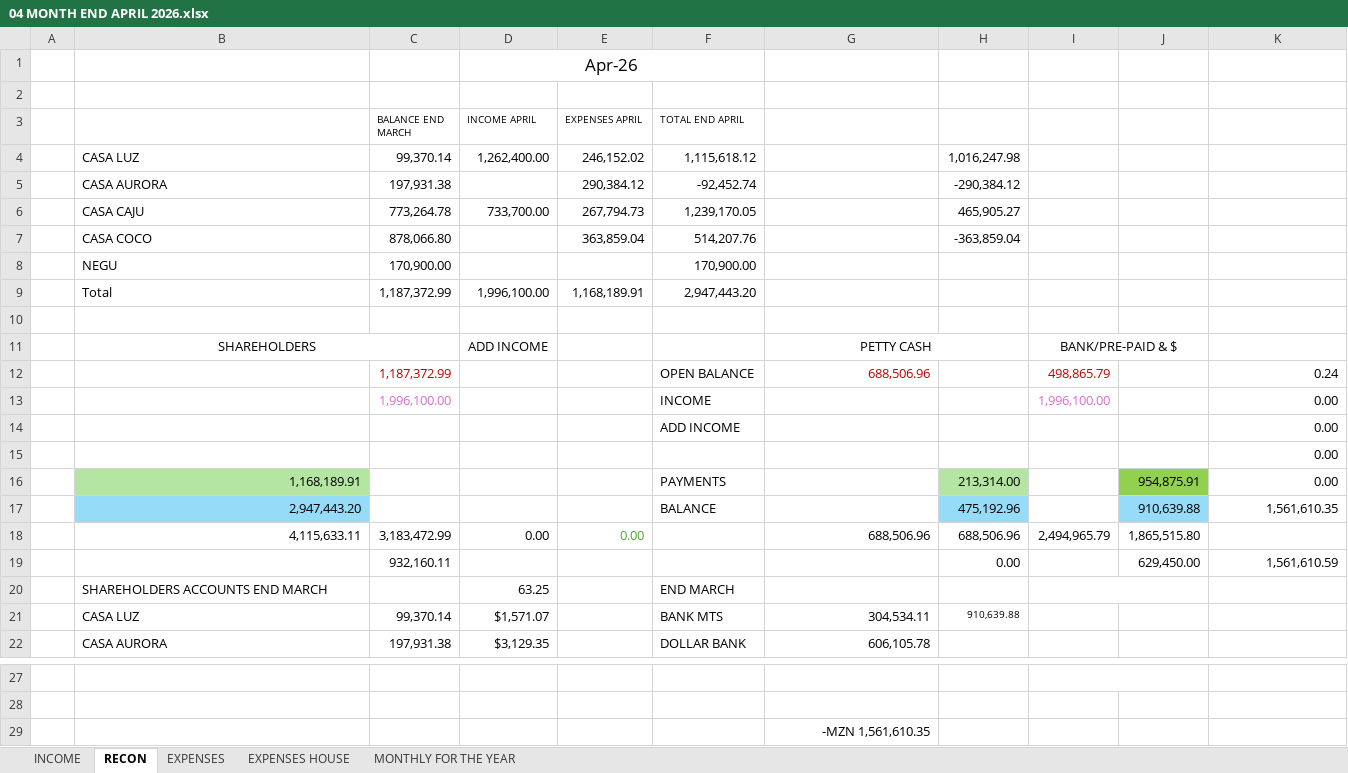
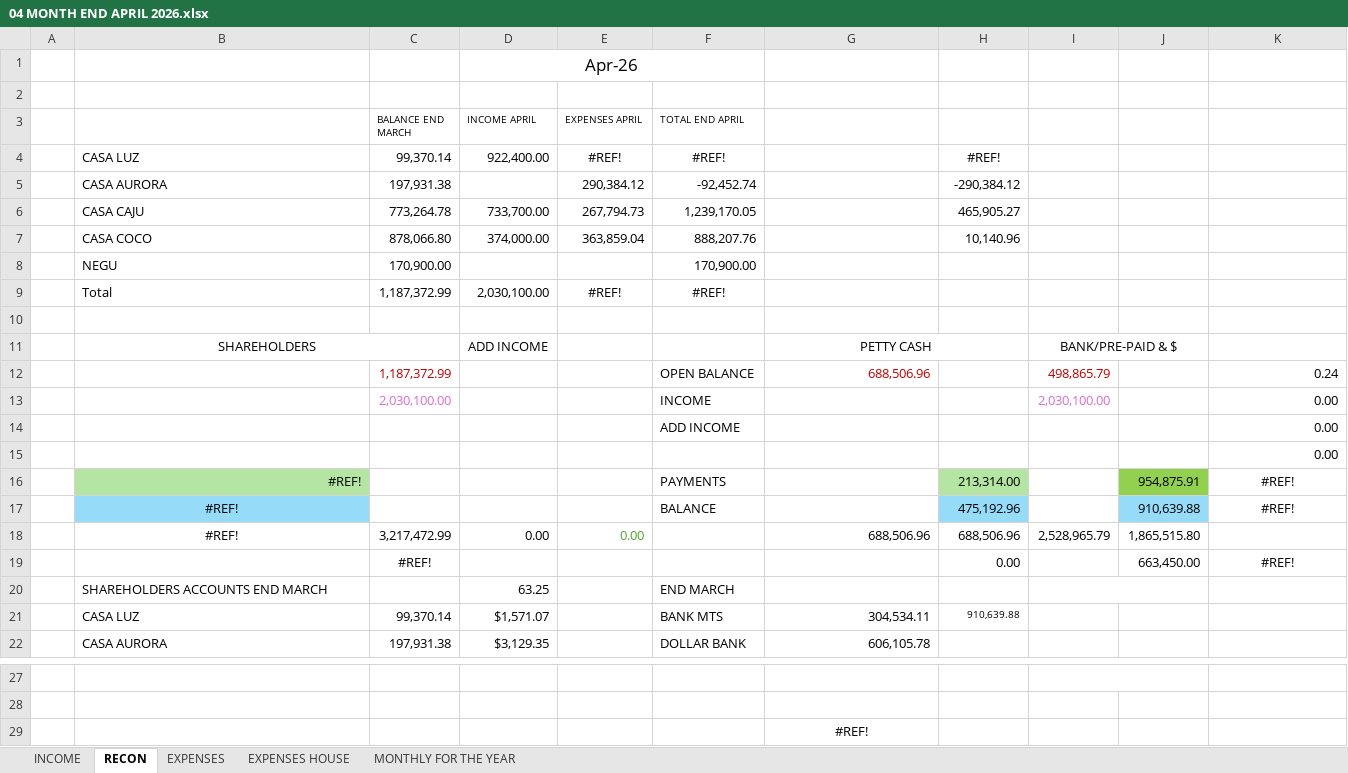
Before and after one commit to andrisaschnell-ui/landco-lodge-accounting, an Excel workbook: Accounts 2026/Landco Accounts 2026/04 APRIL ACCOUNTS/04 MONTH END APRIL 2026.xlsx, sheet RECON, drawn as a sheet; only a part is shown, gaps mark what is left out; values as stored, in another font and other column widths than the file's, no borders; removed rows and columns are numbered as before the commit, all else as after; the diff names each change by its address in the sheet, - before the commit and + after, or states it on an @@ line.

```diff
--- a/Accounts 2026/Landco Accounts 2026/04 APRIL ACCOUNTS/04 MONTH END APRIL 2026.xlsx (sheet RECON)
+++ b/Accounts 2026/Landco Accounts 2026/04 APRIL ACCOUNTS/04 MONTH END APRIL 2026.xlsx (sheet RECON)
-row 4:  | CASA LUZ | 99,370.14 | 1,262,400.00 | 246,152.02 | 1,115,618.12 |  | 1,016,247.98
+row 4:  | CASA LUZ | 99,370.14 | 922,400.00 | #REF! | #REF! |  | #REF!
-D7 (INCOME APRIL): (empty)
+D7 (INCOME APRIL): 374,000.00
-F7 (TOTAL END APRIL): 514,207.76
+F7 (TOTAL END APRIL): 888,207.76
-H7: -363,859.04
+H7: 10,140.96
-row 9:  | Total | 1,187,372.99 | 1,996,100.00 | 1,168,189.91 | 2,947,443.20
+row 9:  | Total | 1,187,372.99 | 2,030,100.00 | #REF! | #REF!
-C13 (BALANCE END MARCH): 1,996,100.00
+C13 (BALANCE END MARCH): 2,030,100.00
-I13: 1,996,100.00
+I13: 2,030,100.00
-B16: 1,168,189.91
+B16: #REF!
-K16: 0.00
+K16: #REF!
-K16:K17 alignment: right
+K16:K17 alignment: center
-B17: 2,947,443.20
+B17: #REF!
-B17:B18 alignment: right
+B17:B18 alignment: center
-K17: 1,561,610.35
+K17: #REF!
-B18: 4,115,633.11
+B18: #REF!
-C18 (BALANCE END MARCH): 3,183,472.99
+C18 (BALANCE END MARCH): 3,217,472.99
-I18: 2,494,965.79
+I18: 2,528,965.79
-row 19:  |  | 932,160.11 |  |  |  |  | 0.00 |  | 629,450.00 | 1,561,610.59
+row 19:  |  | #REF! |  |  |  |  | 0.00 |  | 663,450.00 | #REF!
-G29: -MZN 1,561,610.35
+G29: #REF!
-G29 alignment: right
+G29 alignment: center
```
Also changed, not shown: sheet EXPENSES, sheet INCOME, sheet EXPENSES HOUSE, sheet MONTHLY FOR THE YEAR, formulas that keep their value, 6 other files.
